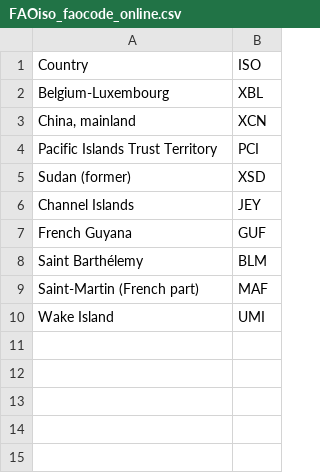
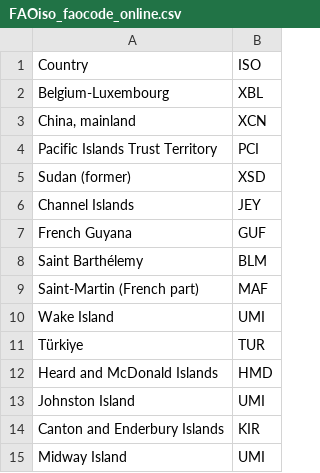
Before and after one commit to pik-piam/mrcommons, a CSV file: inst/extdata/FAOiso_faocode_online.csv, drawn as a sheet; the diff names each change by its address in the sheet, - before the commit and + after, or states it on an @@ line.

Commit message:
readFAO_tradeMatrix bilateral trade data

```diff
--- a/inst/extdata/FAOiso_faocode_online.csv
+++ b/inst/extdata/FAOiso_faocode_online.csv
+row 11: Türkiye | TUR
+row 12: Heard and McDonald Islands | HMD
+row 13: Johnston Island | UMI
+row 14: Canton and Enderbury Islands | KIR
+row 15: Midway Island | UMI
```
Also changed, not shown: 9 other files.
